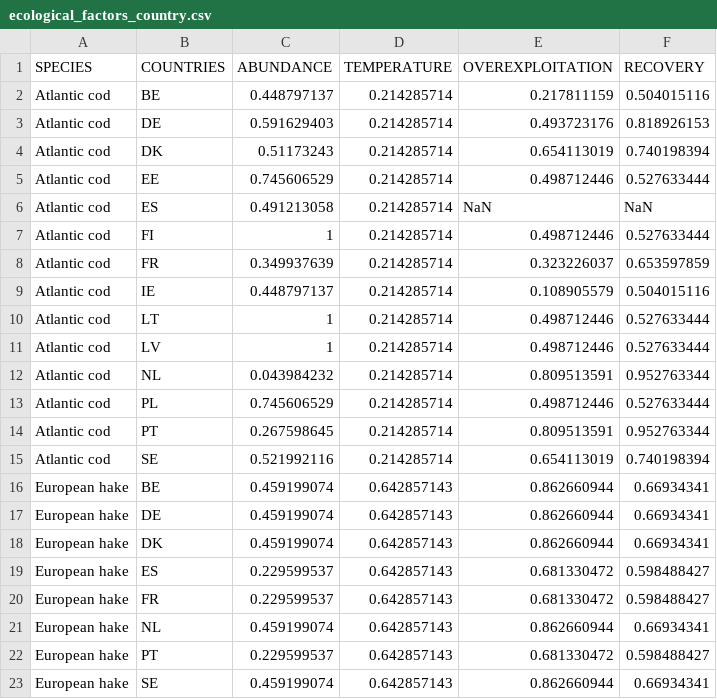
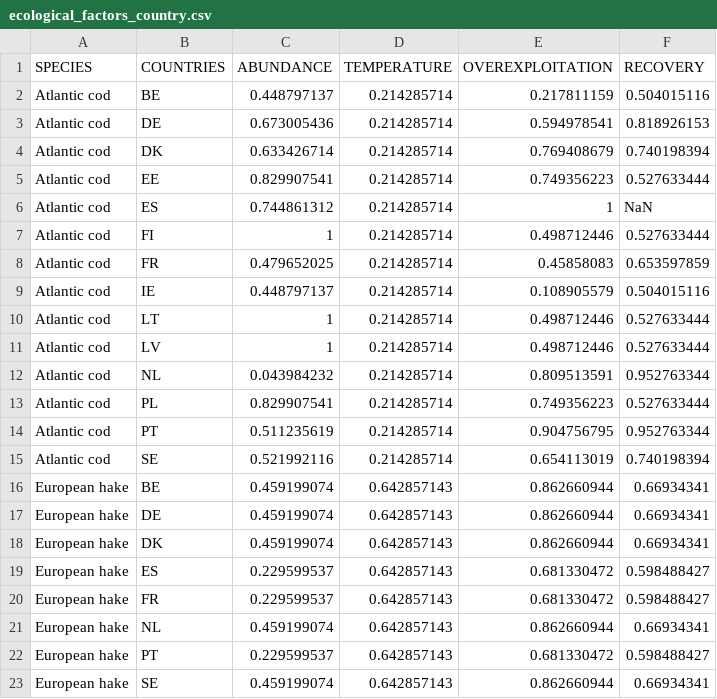
Before and after one commit to futureoceanslab/Fisheries-Resilience-Index, a CSV file: data/ecological_factors_country.csv, drawn as a sheet.

Commit message:
Use CODNEAR in ecological factors by country

```diff
--- a/data/ecological_factors_country.csv
+++ b/data/ecological_factors_country.csv
@@ -2,8 +2,8 @@
 Atlantic cod,BE,0.448797137,0.214285714,0.217811159,0.504015116
-Atlantic cod,DE,0.591629403,0.214285714,0.493723176,0.818926153
-Atlantic cod,DK,0.51173243,0.214285714,0.654113019,0.740198394
-Atlantic cod,EE,0.745606529,0.214285714,0.498712446,0.527633444
-Atlantic cod,ES,0.491213058,0.214285714,NaN,NaN
+Atlantic cod,DE,0.673005436,0.214285714,0.594978541,0.818926153
+Atlantic cod,DK,0.633426714,0.214285714,0.769408679,0.740198394
+Atlantic cod,EE,0.829907541,0.214285714,0.749356223,0.527633444
+Atlantic cod,ES,0.744861312,0.214285714,1,NaN
 Atlantic cod,FI,1,0.214285714,0.498712446,0.527633444
-Atlantic cod,FR,0.349937639,0.214285714,0.323226037,0.653597859
+Atlantic cod,FR,0.479652025,0.214285714,0.45858083,0.653597859
 Atlantic cod,IE,0.448797137,0.214285714,0.108905579,0.504015116
@@ -12,4 +12,4 @@ Atlantic cod,LV,1,0.214285714,0.498712446,0.527633444
 Atlantic cod,NL,0.043984232,0.214285714,0.809513591,0.952763344
-Atlantic cod,PL,0.745606529,0.214285714,0.498712446,0.527633444
-Atlantic cod,PT,0.267598645,0.214285714,0.809513591,0.952763344
+Atlantic cod,PL,0.829907541,0.214285714,0.749356223,0.527633444
+Atlantic cod,PT,0.511235619,0.214285714,0.904756795,0.952763344
 Atlantic cod,SE,0.521992116,0.214285714,0.654113019,0.740198394
```
Also changed, not shown: data/final_index.csv, 33 other files.
